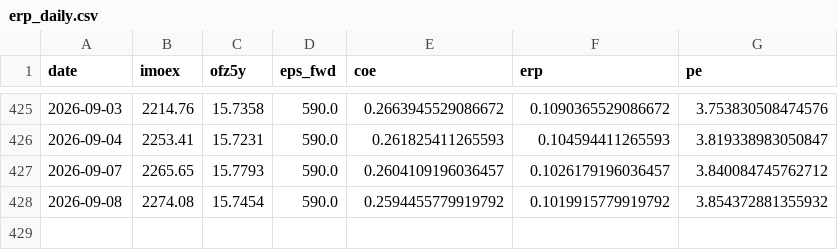
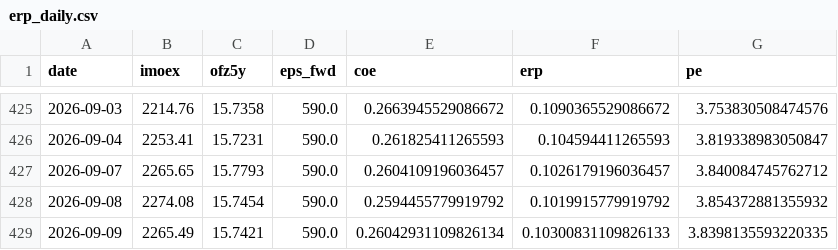
Before and after one commit to davidovaevgeshua-cloud/erp-dashboard, a CSV file: erp_daily.csv, drawn as a sheet; only a part is shown, gaps mark what is left out; the diff names each change by its address in the sheet, - before the commit and + after, or states it on an @@ line.

```diff
--- a/erp_daily.csv
+++ b/erp_daily.csv
+row 429: 2026-09-09 | 2265.49 | 15.7421 | 590.0 | 0.26042931109826134 | 0.10300831109826133 | 3.8398135593220335
```
Also changed, not shown: erp_quarterly.csv, 2 other files.
